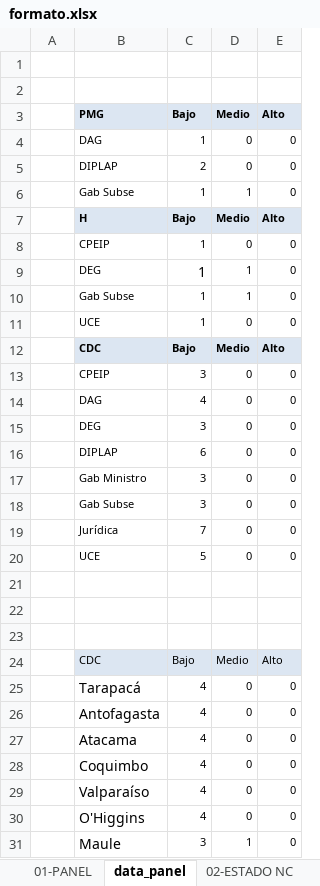
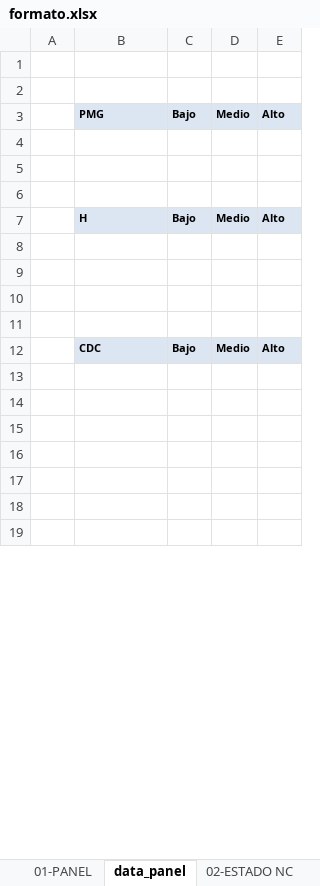
Before and after one commit to joaquinMineduc/ARMM, an Excel workbook: Backend/Input/formato.xlsx, sheet data_panel, drawn as a sheet; only a part is shown; values as stored, in another font and other column widths than the file's, no borders; removed rows and columns are numbered as before the commit, all else as after; the diff covers the shown part only; the diff names each change by its address in the sheet, - before the commit and + after, or states it on an @@ line.

```diff
--- a/Backend/Input/formato.xlsx (sheet data_panel)
+++ b/Backend/Input/formato.xlsx (sheet data_panel)
-row 4:  | DAG | 1 | 0 | 0
+row 4: (empty)
-row 5:  | DIPLAP | 2 | 0 | 0
+row 5: (empty)
-row 6:  | Gab Subse | 1 | 1 | 0
+row 6: (empty)
-row 8:  | CPEIP | 1 | 0 | 0
+row 8: (empty)
-row 9:  | DEG | 1 | 1 | 0
-row 10:  | Gab Subse | 1 | 1 | 0
-row 11:  | UCE | 1 | 0 | 0
@@ row 12 moved to row 24: CDC @@
-row 13:  | CPEIP | 3 | 0 | 0
-row 14:  | DAG | 4 | 0 | 0
-row 15:  | DEG | 3 | 0 | 0
-row 16:  | DIPLAP | 6 | 0 | 0
-row 17:  | Gab Ministro | 3 | 0 | 0
-row 18:  | Gab Subse | 3 | 0 | 0
-row 19:  | Jurídica | 7 | 0 | 0
-row 20:  | UCE | 5 | 0 | 0
-B12:E12 bold: off
+B12:E12 bold: on
-row 13:  | Tarapacá | 4 | 0 | 0
+row 13: (empty)
-row 14:  | Antofagasta | 4 | 0 | 0
+row 14: (empty)
-row 15:  | Atacama | 4 | 0 | 0
+row 15: (empty)
-row 16:  | Coquimbo | 4 | 0 | 0
+row 16: (empty)
-row 17:  | Valparaíso | 4 | 0 | 0
+row 17: (empty)
-row 18:  | O'Higgins | 4 | 0 | 0
+row 18: (empty)
-row 19:  | Maule | 3 | 1 | 0
+row 19: (empty)
```
Also changed, not shown: 5 removed rows and 16 edited cells elsewhere in this sheet, charts or pictures, Backend/output/informe_final.xlsx, 4 other files.
